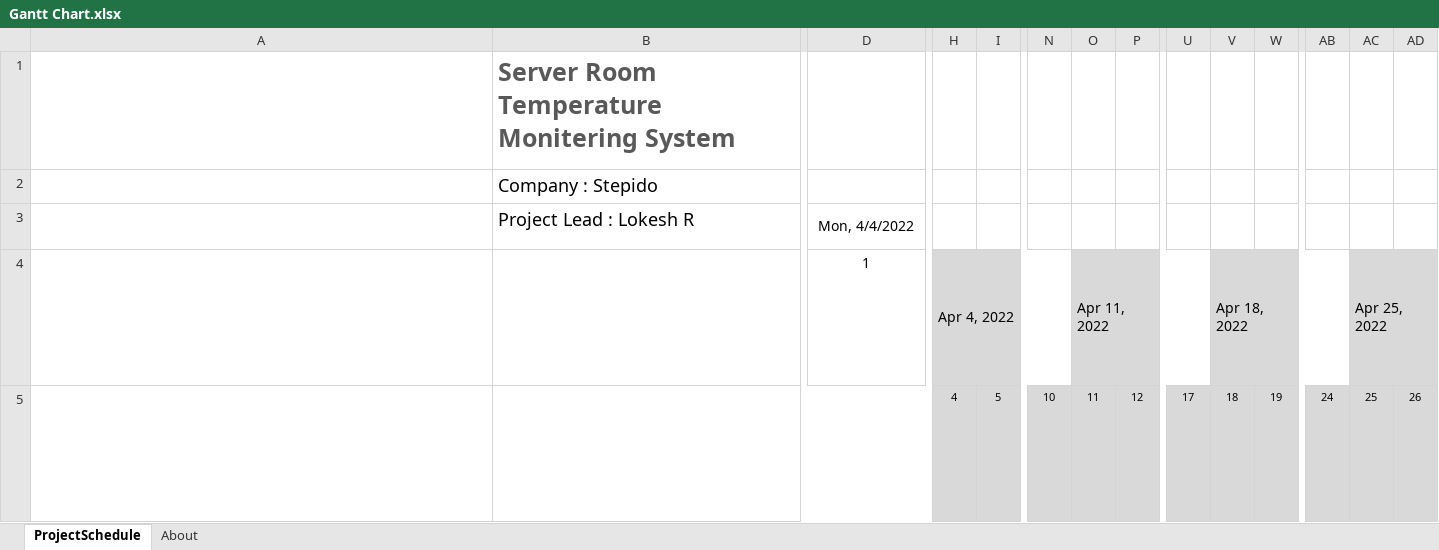
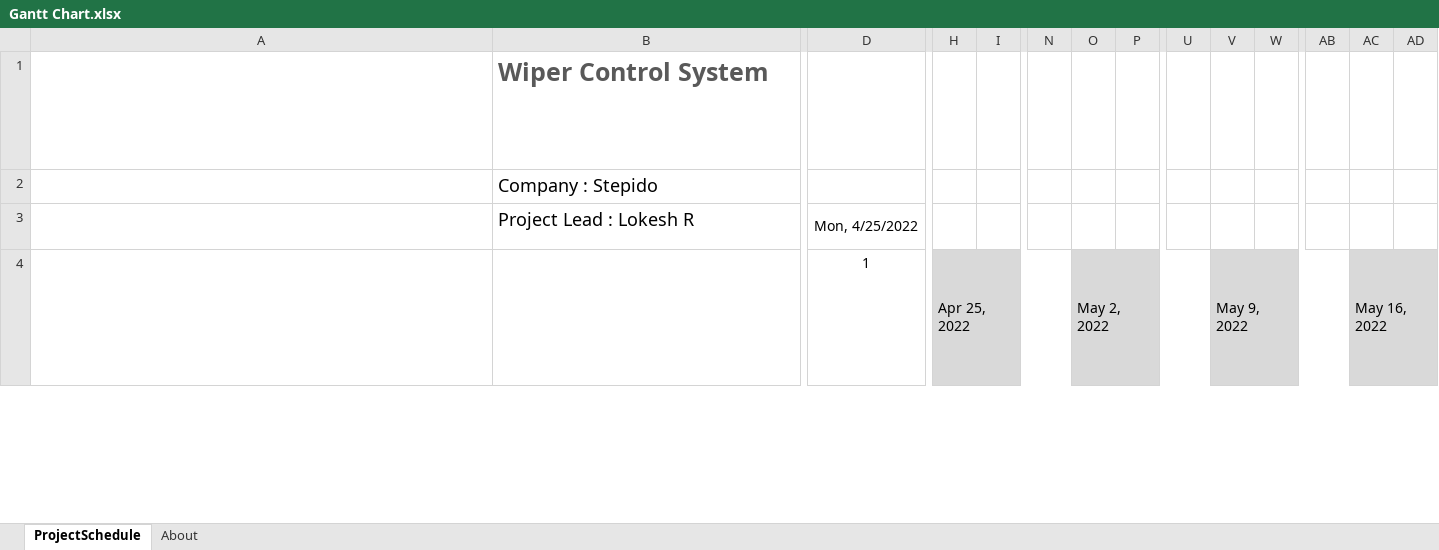
Before and after one commit to Lokesh12121/M3_Wiper_Conytol_System_stm32f4, an Excel workbook: 1_Requirements/Gantt Chart.xlsx, sheet ProjectSchedule, drawn as a sheet; only a part is shown, gaps mark what is left out; long unchanged cells end in …; values as stored, in another font and other column widths than the file's, no borders; conditional formats not drawn; removed rows and columns are numbered as before the commit, all else as after; rows hold the shown columns only; ↵ is a line break in a cell; the diff covers the shown part only; the diff names each change by its address in the sheet, - before the commit and + after, or states it on an @@ line.

Commit message:
edit

```diff
--- a/1_Requirements/Gantt Chart.xlsx (sheet ProjectSchedule)
+++ b/1_Requirements/Gantt Chart.xlsx (sheet ProjectSchedule)
-B1: Server Room Temperature Monitering System
+B1: Wiper Control System
-D3: Mon, 4/4/2022
+D3: Mon, 4/25/2022
-H4: Apr 4, 2022
+H4: Apr 25, 2022
-O4: Apr 11, 2022
+O4: May 2, 2022
-V4: Apr 18, 2022
+V4: May 9, 2022
-AC4: Apr 25, 2022
+AC4: May 16, 2022
-row 5: Cells I5 through BL5 contain the day number for the week represented in the cell block above each date cell and are auto calculated. ↵ You should not modify these cells. ↵ Today's date is outlined in Red (hex #AD3815) from today's date in row 5 through the entire date column to the end of the project schedule. |  |  | 4 | 5 | 10 | 11 | 12 | 17 | 18 | 19 | 24 | 25 | 26
```
Also changed, not shown: 1 added row and 14 edited cells elsewhere in this sheet, hidden cells, charts or pictures.
